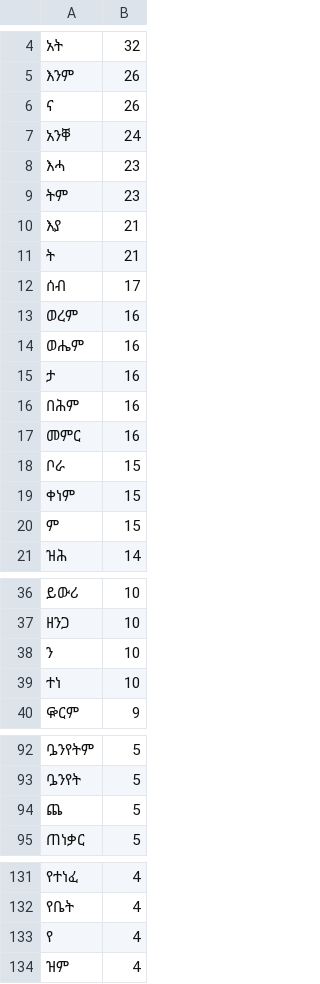
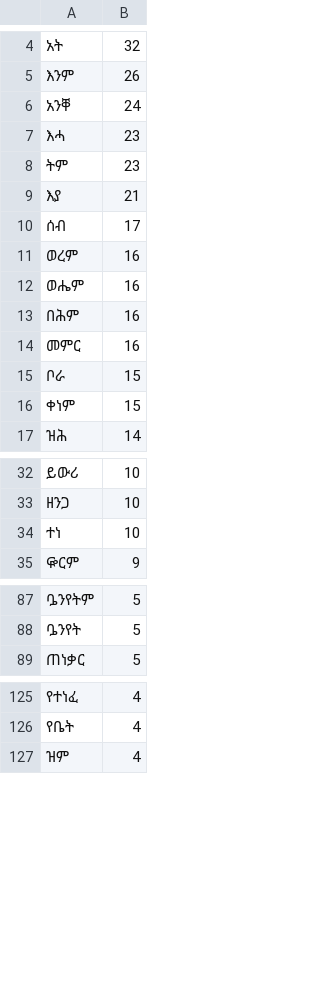
Before and after one commit to andyleongdev-lab/lexical-model, a TSV file: release/gff/gff.sgw.gurage/source/SahleJingo-NewOrthography-WordList.tsv, drawn as a sheet; only a part is shown, gaps mark what is left out; the diff covers the shown part only.

```diff
--- a/release/gff/gff.sgw.gurage/source/SahleJingo-NewOrthography-WordList.tsv
+++ b/release/gff/gff.sgw.gurage/source/SahleJingo-NewOrthography-WordList.tsv
@@ -5,3 +5,2 @@
 እንም	26
-ና	26
 አንቐ	24
@@ -10,3 +9,2 @@
 እያ	21
-ት	21
 ሰብ	17
@@ -14,3 +12,2 @@
 ወሔም	16
-ታ	16
 በሕም	16
@@ -19,3 +16,2 @@
 ቀነም	15
-ም	15
 ዝሕ	14
@@ -37,3 +33,2 @@
 ዘንጋ	10
-ን	10
 ተነ	10
@@ -93,3 +88,2 @@
 ᎆንየት	5
-ጨ	5
 ጠነቃር	5
@@ -132,3 +126,2 @@
 የቤት	4
-የ	4
 ዝም	4
```
Also changed, not shown: 7 removed rows elsewhere in this file, release/gff/gff.sgw.gurage/source/WolfLeslau-NewOrthography-WordList.tsv, release/gff/gff.sgw.gurage/source/sgw-unilex-NewOrthography-WordList.tsv, 2 other files.
